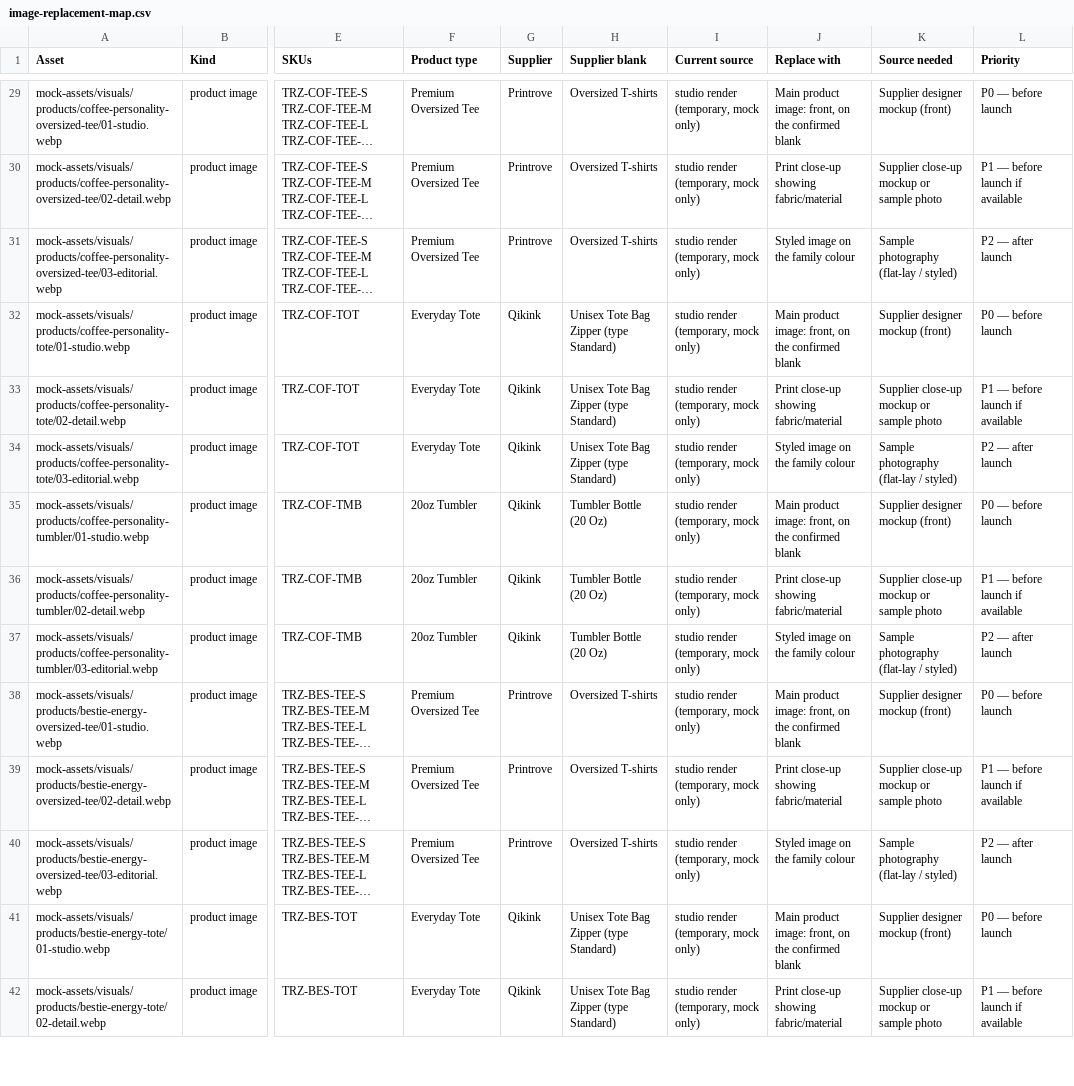
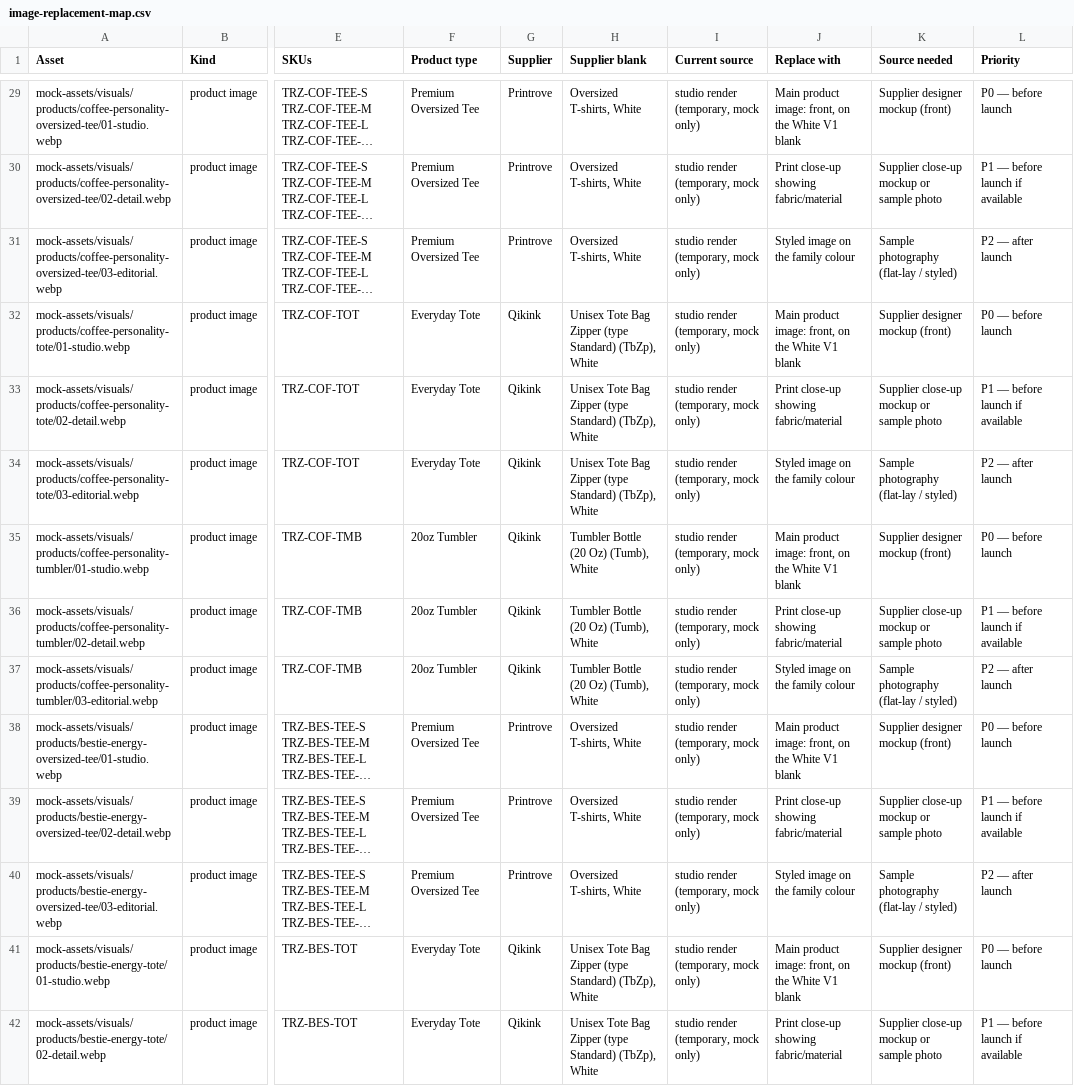
Before and after one commit to trenzora2024-gif/repo, a CSV file: catalogue/image-replacement-map.csv, drawn as a sheet; only a part is shown, gaps mark what is left out; long unchanged cells end in …; the diff covers the shown part only; the diff names each change by its address in the sheet, - before the commit and + after, or states it on an @@ line.

```diff
--- a/catalogue/image-replacement-map.csv
+++ b/catalogue/image-replacement-map.csv
-H29:H31 (Supplier blank): Oversized T-shirts
+H29:H31 (Supplier blank): Oversized T-shirts, White
-J29 (Replace with): …on the confirmed blank
+J29 (Replace with): …on the White V1 blank
-H32:H34 (Supplier blank): Unisex Tote Bag Zipper (type Standard)
+H32:H34 (Supplier blank): Unisex Tote Bag Zipper (type Standard) (TbZp), White
-J32 (Replace with): …on the confirmed blank
+J32 (Replace with): …on the White V1 blank
-H35:H37 (Supplier blank): Tumbler Bottle (20 Oz)
+H35:H37 (Supplier blank): Tumbler Bottle (20 Oz) (Tumb), White
-J35 (Replace with): …on the confirmed blank
+J35 (Replace with): …on the White V1 blank
-H38:H40 (Supplier blank): Oversized T-shirts
+H38:H40 (Supplier blank): Oversized T-shirts, White
-J38 (Replace with): …on the confirmed blank
+J38 (Replace with): …on the White V1 blank
-H41:H42 (Supplier blank): Unisex Tote Bag Zipper (type Standard)
+H41:H42 (Supplier blank): Unisex Tote Bag Zipper (type Standard) (TbZp), White
-J41 (Replace with): …on the confirmed blank
+J41 (Replace with): …on the White V1 blank
```
Also changed, not shown: 77 edited cells elsewhere in this file, catalogue/supplier-orders/printrove.csv, catalogue/supplier-orders/qikink.csv, 17 other files.
